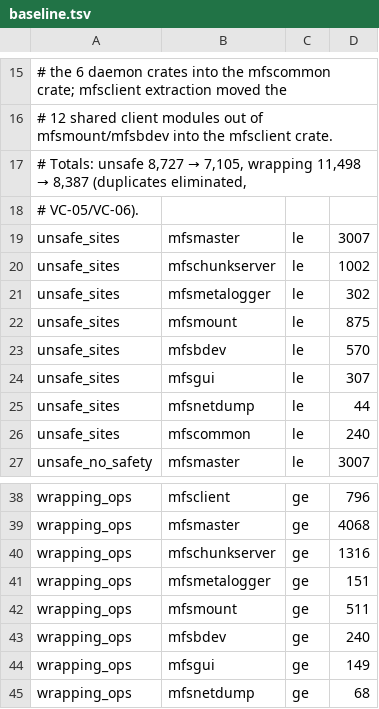
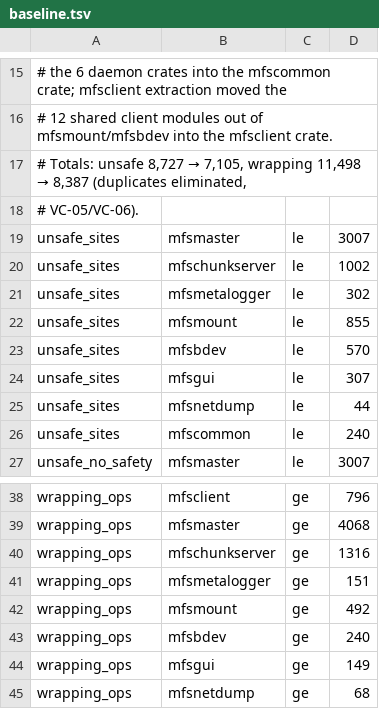
Before and after one commit to weBj8/polaris-fs, a TSV file: tools/gates/baseline.tsv, drawn as a sheet; only a part is shown, gaps mark what is left out.

```diff
--- a/tools/gates/baseline.tsv
+++ b/tools/gates/baseline.tsv
@@ -21,3 +21,3 @@ unsafe_sites	mfschunkserver	le	1002
 unsafe_sites	mfsmetalogger	le	302
-unsafe_sites	mfsmount	le	875
+unsafe_sites	mfsmount	le	855
 unsafe_sites	mfsbdev	le	570
@@ -41,3 +41,3 @@ wrapping_ops	mfschunkserver	ge	1316
 wrapping_ops	mfsmetalogger	ge	151
-wrapping_ops	mfsmount	ge	511
+wrapping_ops	mfsmount	ge	492
 wrapping_ops	mfsbdev	ge	240
```
Also changed, not shown: 1 other file.
